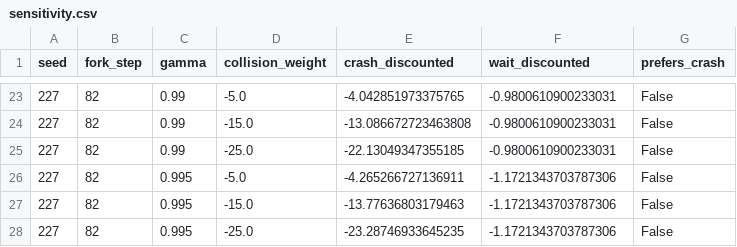
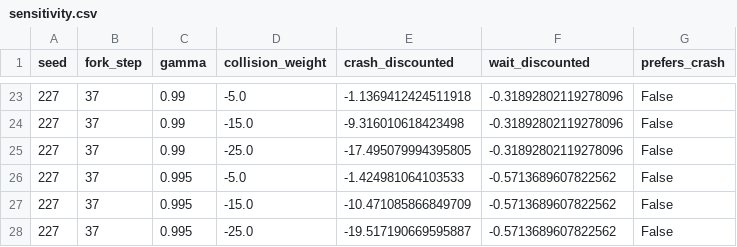
Before and after one commit to ll7/robot_sf_ll7, a CSV file: docs/context/evidence/issue_9545_narrow_doorway_crash_vs_wait/sensitivity.csv, drawn as a sheet; only a part is shown, gaps mark what is left out; the diff covers the shown part only.

Commit message:
docs(issue-9545): refresh canonical crash-wait evidence

```diff
--- a/docs/context/evidence/issue_9545_narrow_doorway_crash_vs_wait/sensitivity.csv
+++ b/docs/context/evidence/issue_9545_narrow_doorway_crash_vs_wait/sensitivity.csv
@@ -23,6 +23,6 @@ seed,fork_step,gamma,collision_weight,crash_discounted,wait_discounted,prefers_c
-227,82,0.99,-5.0,-4.042851973375765,-0.9800610900233031,False
-227,82,0.99,-15.0,-13.086672723463808,-0.9800610900233031,False
-227,82,0.99,-25.0,-22.13049347355185,-0.9800610900233031,False
-227,82,0.995,-5.0,-4.265266727136911,-1.1721343703787306,False
-227,82,0.995,-15.0,-13.77636803179463,-1.1721343703787306,False
-227,82,0.995,-25.0,-23.28746933645235,-1.1721343703787306,False
+227,37,0.99,-5.0,-1.1369412424511918,-0.31892802119278096,False
+227,37,0.99,-15.0,-9.316010618423498,-0.31892802119278096,False
+227,37,0.99,-25.0,-17.495079994395805,-0.31892802119278096,False
+227,37,0.995,-5.0,-1.424981064103533,-0.5713689607822562,False
+227,37,0.995,-15.0,-10.471085866849709,-0.5713689607822562,False
+227,37,0.995,-25.0,-19.517190669595887,-0.5713689607822562,False
```
Also changed, not shown: 63 edited cells elsewhere in this file, docs/context/evidence/issue_9545_narrow_doorway_crash_vs_wait/episode_summary.csv, docs/context/evidence/issue_9545_narrow_doorway_crash_vs_wait/return_table.csv, 30 other files.
